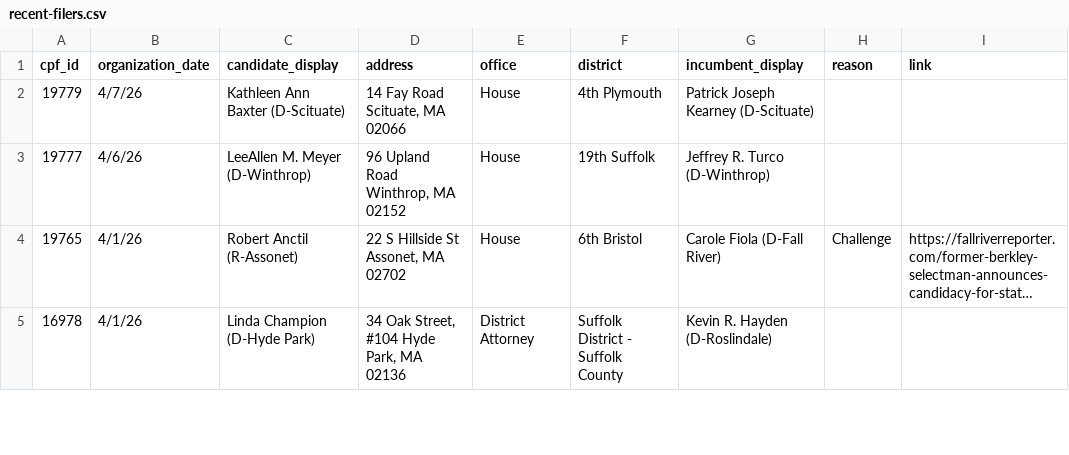
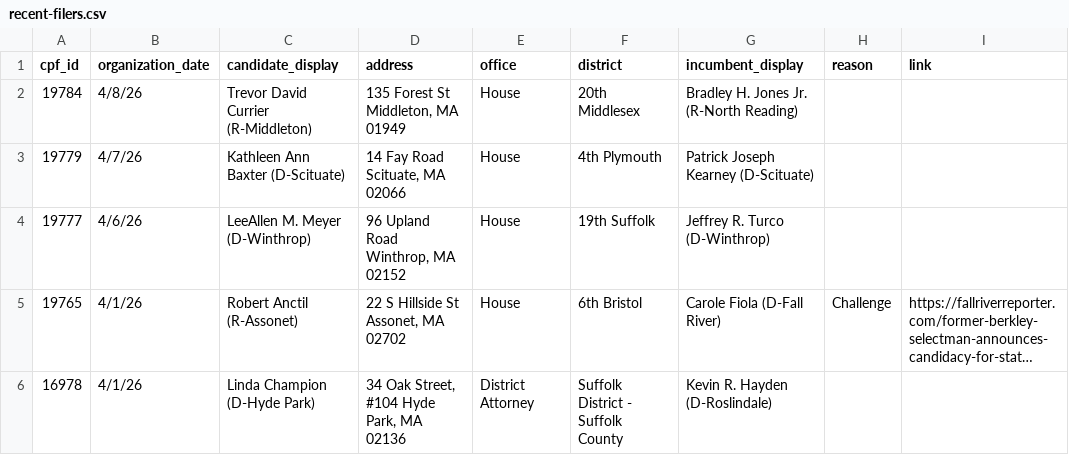
Before and after one commit to bwbensonjr/ocpf-analysis, a CSV file: data/recent-filers.csv, drawn as a sheet; only a part is shown; long unchanged cells end in …; the diff names each change by its address in the sheet, - before the commit and + after, or states it on an @@ line.

```diff
--- a/data/recent-filers.csv
+++ b/data/recent-filers.csv
+row 2: 19784 | 4/8/26 | Trevor David Currier (R-Middleton) | 135 Forest St Middleton, MA 01949 | House | 20th Middlesex | Bradley H. Jones Jr. (R-North Reading)
```
Also changed, not shown: 1 other file.
